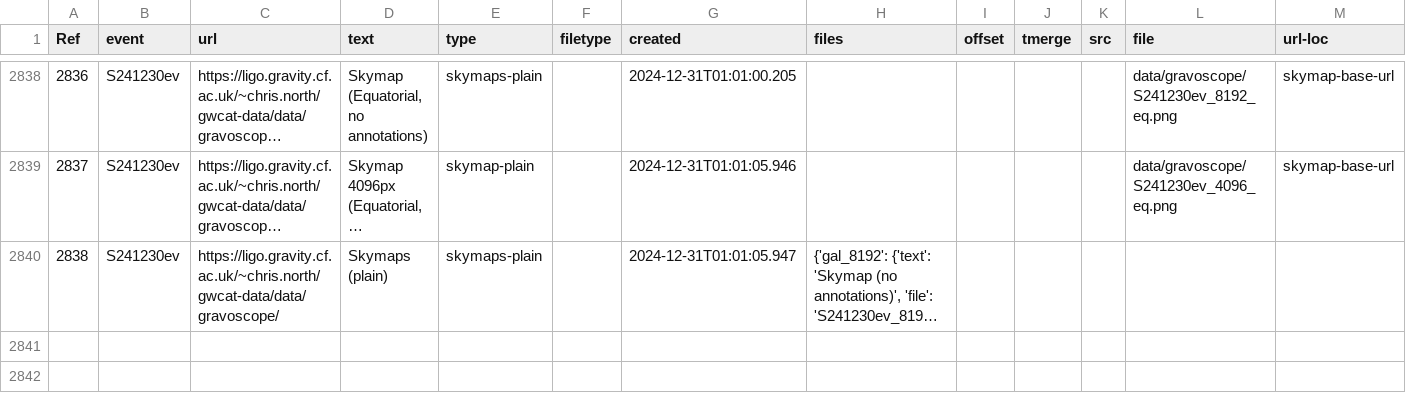
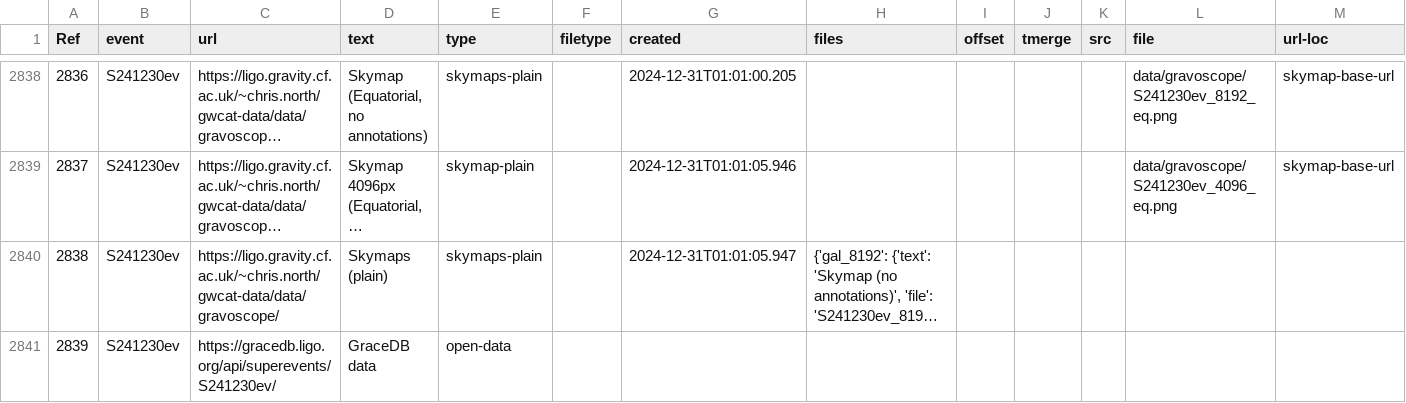
Before and after one commit to cardiffgravity/gwcat-data, a CSV file: docs/data/links.csv, drawn as a sheet; only a part is shown, gaps mark what is left out; long unchanged cells end in …; the diff names each change by its address in the sheet, - before the commit and + after, or states it on an @@ line.

Commit message:
data updated 2024-12-31_02:05:01_GMT (60 days)

```diff
--- a/docs/data/links.csv
+++ b/docs/data/links.csv
+row 2841: 2839 | S241230ev | https://gracedb.ligo.org/api/superevents/S241230ev/ | GraceDB data | open-data
```
Also changed, not shown: 12 other files.
